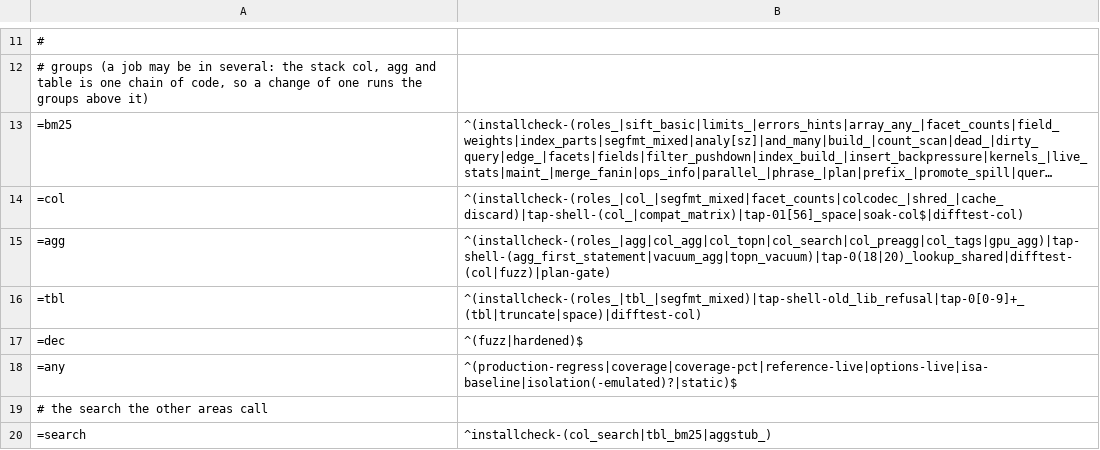
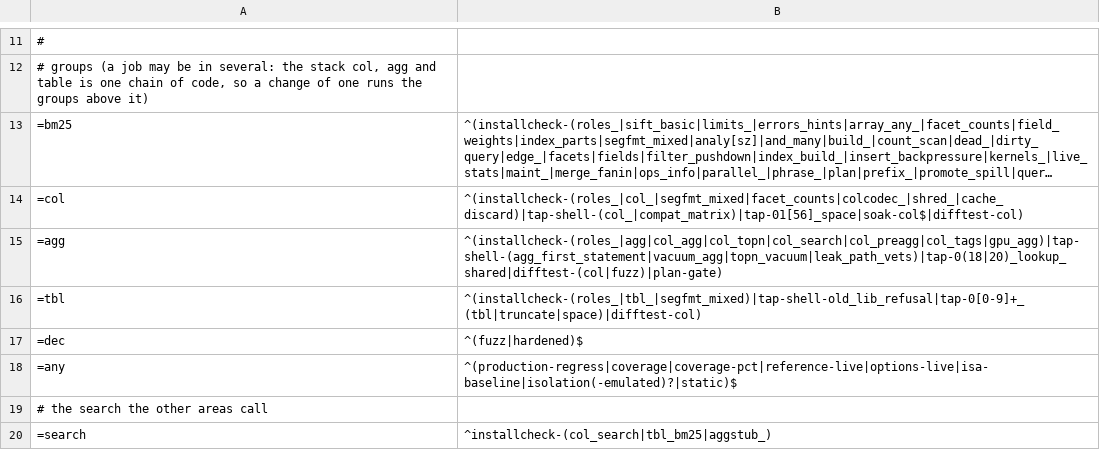
Before and after one commit to brauliobo/pg_sift, a TSV file: scripts/areas.tsv, drawn as a sheet; only a part is shown, gaps mark what is left out; long unchanged cells end in ….

```diff
--- a/scripts/areas.tsv
+++ b/scripts/areas.tsv
@@ -14,3 +14,3 @@
 =col	^(installcheck-(roles_|col_|segfmt_mixed|facet_counts|colcodec_|shred_|cache_discard)|tap-shell-(col_|compat_matrix)|tap-01[56]_space|soak-col$|difftest-col)
-=agg	^(installcheck-(roles_|agg|col_agg|col_topn|col_search|col_preagg|col_tags|gpu_agg)|tap-shell-(agg_first_statement|vacuum_agg|topn_vacuum)|tap-0(18|20)_lookup_shared|difftest-(col|fuzz)|plan-gate)
+=agg	^(installcheck-(roles_|agg|col_agg|col_topn|col_search|col_preagg|col_tags|gpu_agg)|tap-shell-(agg_first_statement|vacuum_agg|topn_vacuum|leak_path_vets)|tap-0(18|20)_lookup_shared|difftest-(col|fuzz)|plan-gate)
 =tbl	^(installcheck-(roles_|tbl_|segfmt_mixed)|tap-shell-old_lib_refusal|tap-0[0-9]+_(tbl|truncate|space)|difftest-col)
```
Also changed, not shown: 1 other file.
